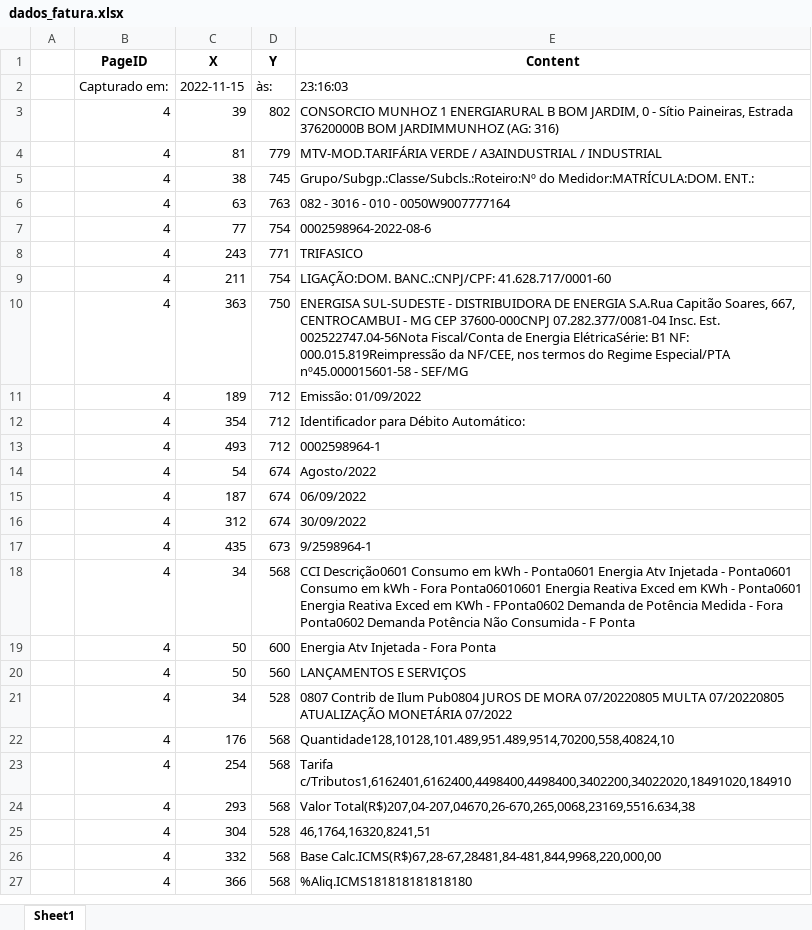
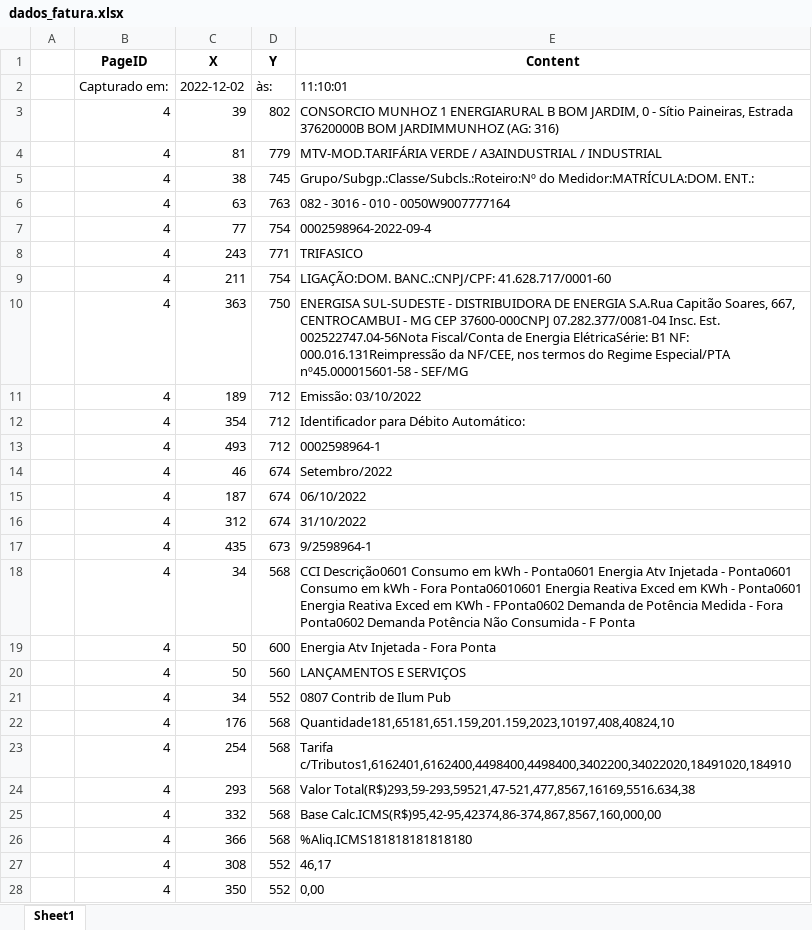
Before and after one commit to andreguarialm/PDF_Miner-Faturas_Energia, an Excel workbook: dados_fatura.xlsx, sheet Sheet1, drawn as a sheet; only a part is shown; values as stored, in another font and other column widths than the file's, no borders; removed rows and columns are numbered as before the commit, all else as after; the diff covers the shown part only; the diff names each change by its address in the sheet, - before the commit and + after, or states it on an @@ line.

```diff
--- a/dados_fatura.xlsx (sheet Sheet1)
+++ b/dados_fatura.xlsx (sheet Sheet1)
-C2 (X): 2022-11-15
+C2 (X): 2022-12-02
-E2 (Content): 23:16:03
+E2 (Content): 11:10:01
-E7 (Content): 0002598964-2022-08-6
+E7 (Content): 0002598964-2022-09-4
-E10 (Content): …B1 NF: 000.015.819Reimpressão da NF/CEE,…
+E10 (Content): …B1 NF: 000.016.131Reimpressão da NF/CEE,…
-E11 (Content): Emissão: 01/09/2022
+E11 (Content): Emissão: 03/10/2022
-C14 (X): 54
+C14 (X): 46
-E14 (Content): Agosto/2022
+E14 (Content): Setembro/2022
-E15 (Content): 06/09/2022
+E15 (Content): 06/10/2022
-E16 (Content): 30/09/2022
+E16 (Content): 31/10/2022
-D21 (Y): 528
+D21 (Y): 552
-E21 (Content): …de Ilum Pub0804 JUROS DE MORA 07/20220805 MULTA 07/20220805 ATUALIZAÇÃO MONETÁRIA 07/2022
+E21 (Content): …de Ilum Pub
-E22 (Content): Quantidade128,10128,101.489,951.489,9514,70200,558,40824,10
+E22 (Content): Quantidade181,65181,651.159,201.159,2023,10197,408,40824,10
-E24 (Content): Valor Total(R$)207,04-207,04670,26-670,265,0068,23169,5516.634,38
+E24 (Content): Valor Total(R$)293,59-293,59521,47-521,477,8567,16169,5516.634,38
-row 25:  | 4 | 304 | 528 | 46,1764,16320,8241,51
-E25 (Content): Base Calc.ICMS(R$)67,28-67,28481,84-481,844,9968,220,000,00
+E25 (Content): Base Calc.ICMS(R$)95,42-95,42374,86-374,867,8567,160,000,00
+row 27:  | 4 | 308 | 552 | 46,17
+row 28:  | 4 | 350 | 552 | 0,00
```
Also changed, not shown: 2 added rows, 3 removed rows and 59 edited cells elsewhere in this sheet, TRATAMENTO_DE_DADOS.xlsx, 3 other files.
